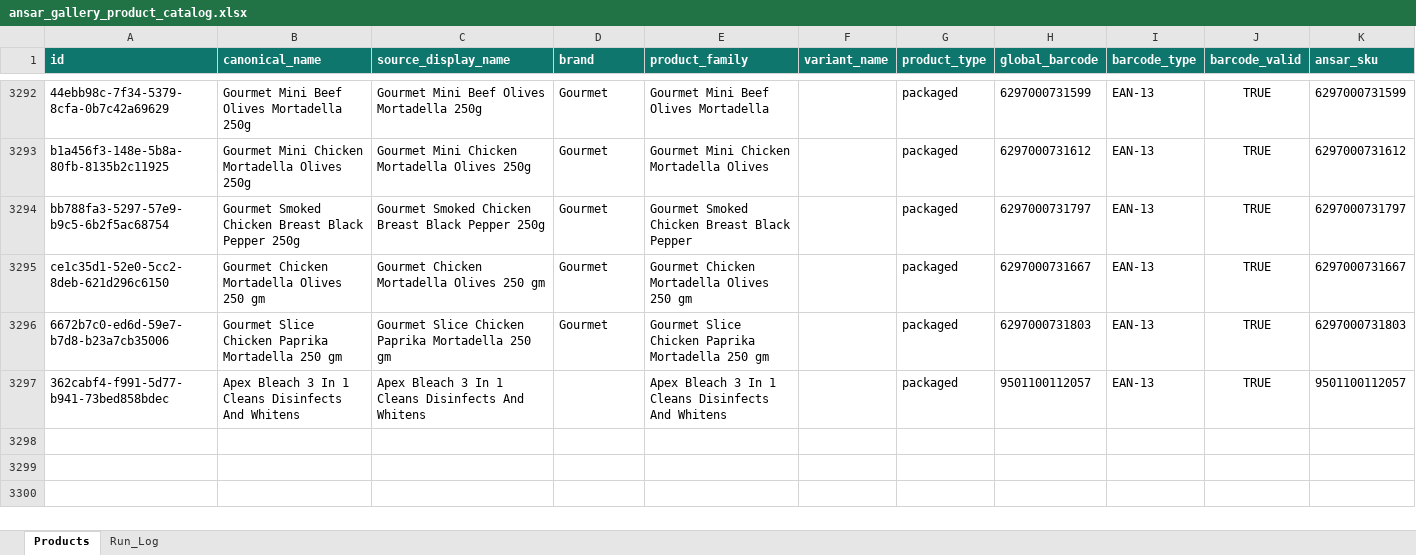
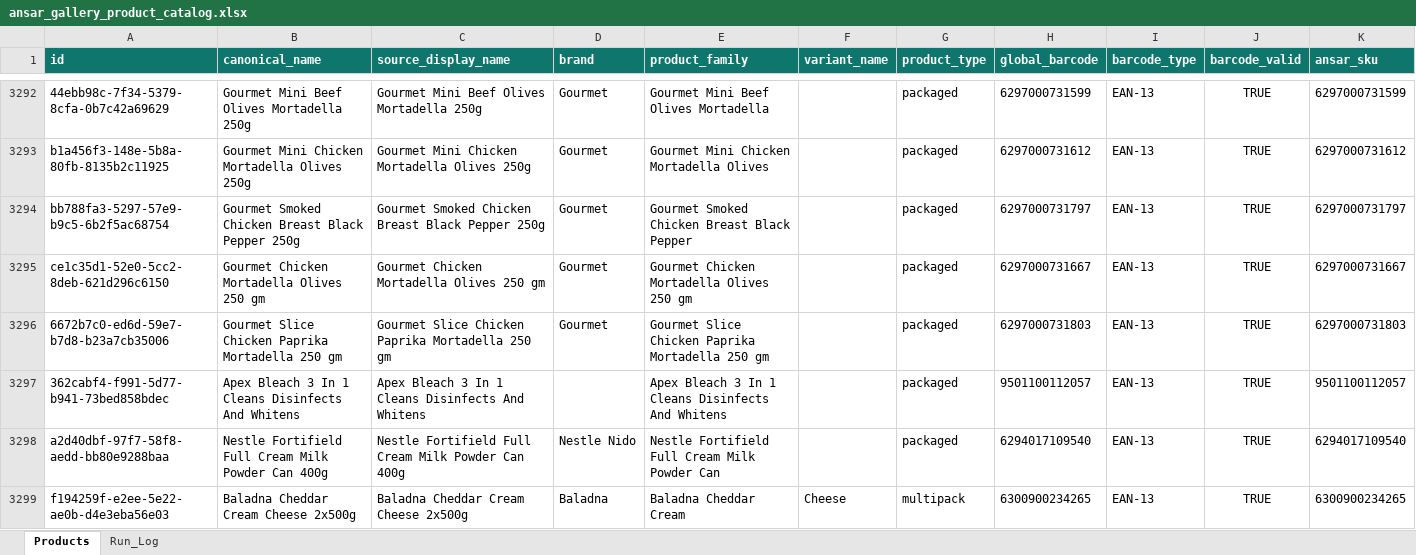
Before and after one commit to arham6212/product-expiry-management, an Excel workbook: data/ansar_gallery_product_catalog.xlsx, sheet Products, drawn as a sheet; only a part is shown, gaps mark what is left out; values as stored, in another font and other column widths than the file's, no borders; table styles not drawn; rows hold the shown columns only; the diff names each change by its address in the sheet, - before the commit and + after, or states it on an @@ line.

```diff
--- a/data/ansar_gallery_product_catalog.xlsx (sheet Products)
+++ b/data/ansar_gallery_product_catalog.xlsx (sheet Products)
+row 3298: a2d40dbf-97f7-58f8-aedd-bb80e9288baa | Nestle Fortifield Full Cream Milk Powder Can 400g | Nestle Fortifield Full Cream Milk Powder Can 400g | Nestle Nido | Nestle Fortifield Full Cream Milk Powder Can |  | packaged | 6294017109540 | EAN-13 | TRUE | 6294017109540
+row 3299: f194259f-e2ee-5e22-ae0b-d4e3eba56e03 | Baladna Cheddar Cream Cheese 2x500g | Baladna Cheddar Cream Cheese 2x500g | Baladna | Baladna Cheddar Cream | Cheese | multipack | 6300900234265 | EAN-13 | TRUE | 6300900234265
```
Also changed, not shown: sheet Run_Log, 3 other files.
